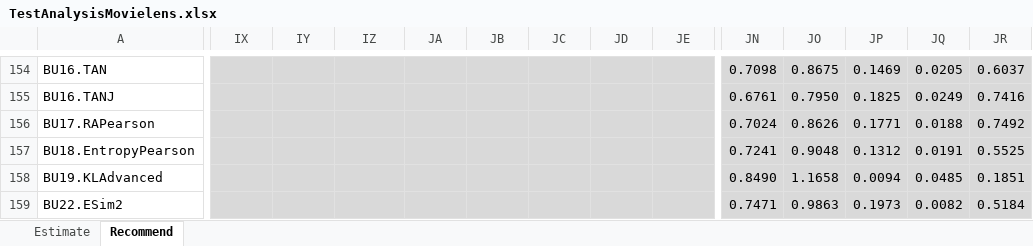
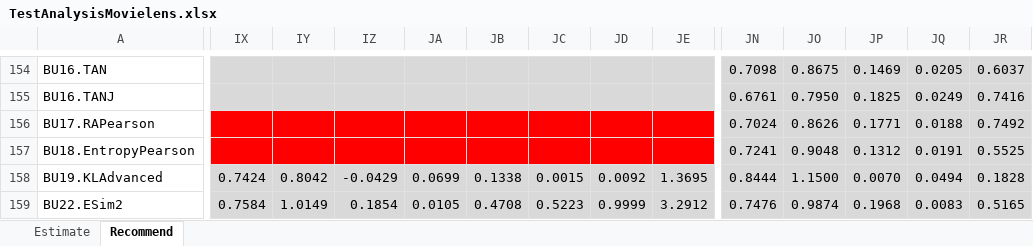
Before and after one commit to locnguyenacademic/sim, an Excel workbook: 4_testing/neighborcf/movielens/2022.05.19-big/TestAnalysisMovielens.xlsx, sheet Recommend, drawn as a sheet; only a part is shown, gaps mark what is left out; values as stored, in another font and other column widths than the file's, no borders; the diff covers the shown part only; the diff names each change by its address in the sheet, - before the commit and + after, or states it on an @@ line.

```diff
--- a/4_testing/neighborcf/movielens/2022.05.19-big/TestAnalysisMovielens.xlsx (sheet Recommend)
+++ b/4_testing/neighborcf/movielens/2022.05.19-big/TestAnalysisMovielens.xlsx (sheet Recommend)
-IX156:JE157 fill: #D9D9D9
+IX156:JE157 fill: #FF0000
-IX158: (empty)
+IX158: 0.7424
-IY158: (empty)
+IY158: 0.8042
-IZ158: (empty)
+IZ158: -0.0429
-JA158: (empty)
+JA158: 0.0699
-JB158: (empty)
+JB158: 0.1338
-JC158: (empty)
+JC158: 0.0015
-JD158: (empty)
+JD158: 0.0092
-JE158: (empty)
+JE158: 1.3695
-JN158: 0.8490
+JN158: 0.8444
-JO158: 1.1658
+JO158: 1.1500
-JP158: 0.0094
+JP158: 0.0070
-JQ158: 0.0485
+JQ158: 0.0494
-JR158: 0.1851
+JR158: 0.1828
-IX159: (empty)
+IX159: 0.7584
-IY159: (empty)
+IY159: 1.0149
-IZ159: (empty)
+IZ159: 0.1854
-JA159: (empty)
+JA159: 0.0105
-JB159: (empty)
+JB159: 0.4708
-JC159: (empty)
+JC159: 0.5223
-JD159: (empty)
+JD159: 0.9999
-JE159: (empty)
+JE159: 3.2912
-JN159: 0.7471
+JN159: 0.7476
-JO159: 0.9863
+JO159: 0.9874
-JP159: 0.1973
+JP159: 0.1968
-JQ159: 0.0082
+JQ159: 0.0083
-JR159: 0.5184
+JR159: 0.5165
```
Also changed, not shown: 364 edited cells elsewhere in this sheet, 4_testing/neighborcf/filmtrust/2022.05.19-big/TestAnalysisFilmTrust.xlsx, 4 other files.
